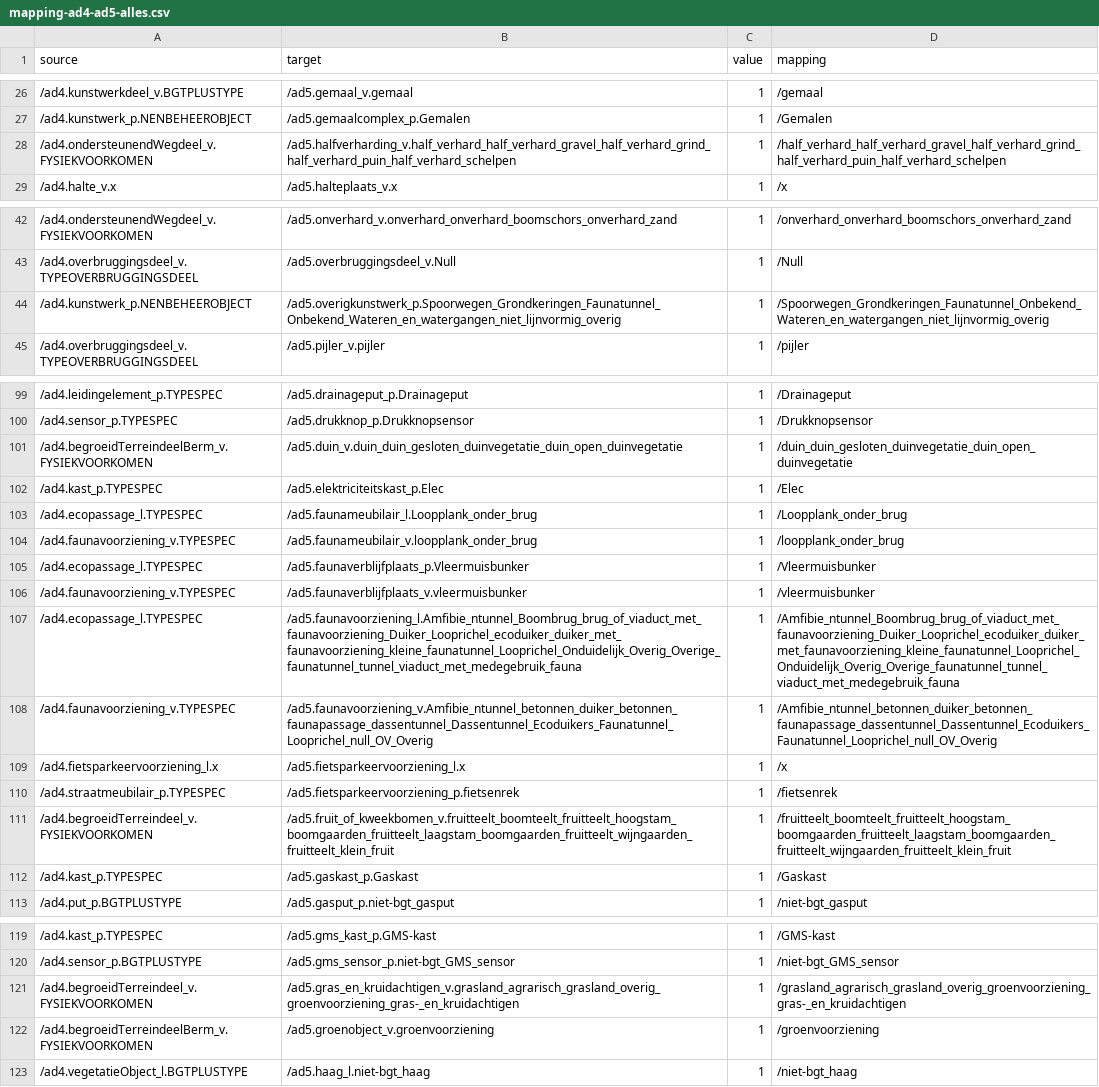
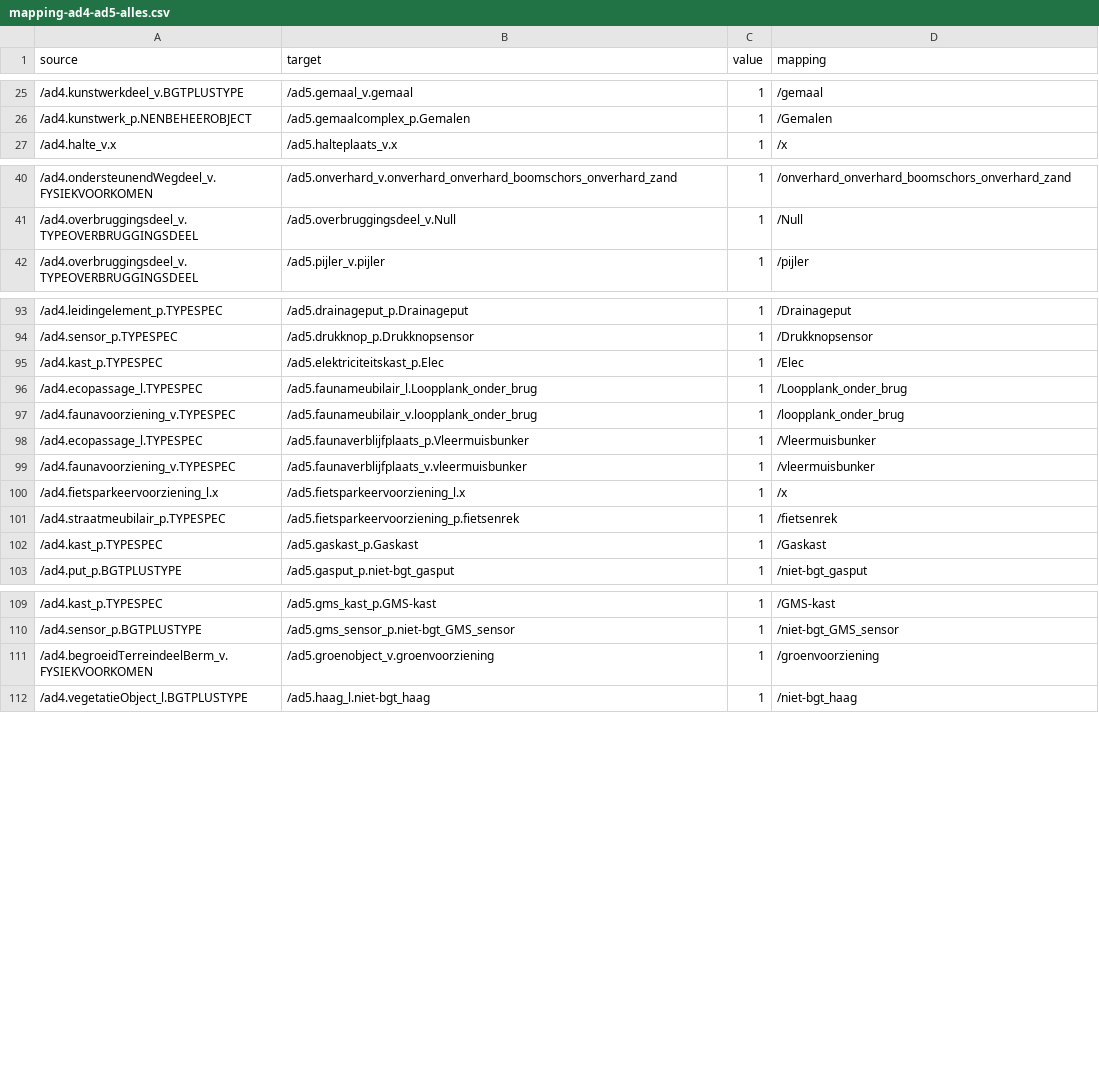
Before and after one commit to provincieNH/provincieNH.github.io, a CSV file: databeheer/mapping-ad4-ad5-alles.csv, drawn as a sheet; only a part is shown, gaps mark what is left out; the diff covers the shown part only; the diff names each change by its address in the sheet, - before the commit and + after, or states it on an @@ line.

Commit message:
gd-12251 #comment kleine test voor de visualisatie van 3 mappingen

```diff
--- a/databeheer/mapping-ad4-ad5-alles.csv
+++ b/databeheer/mapping-ad4-ad5-alles.csv
-row 28: /ad4.ondersteunendWegdeel_v.FYSIEKVOORKOMEN | /ad5.halfverharding_v.half_verhard_half_verhard_gravel_half_verhard_grind_half_verhard_puin_half_verhard_schelpen | 1 | /half_verhard_half_verhard_gravel_half_verhard_grind_half_verhard_puin_half_verhard_schelpen
-row 44: /ad4.kunstwerk_p.NENBEHEEROBJECT | /ad5.overigkunstwerk_p.Spoorwegen_Grondkeringen_Faunatunnel_Onbekend_Wateren_en_watergangen_niet_lijnvormig_overig | 1 | /Spoorwegen_Grondkeringen_Faunatunnel_Onbekend_Wateren_en_watergangen_niet_lijnvormig_overig
-row 101: /ad4.begroeidTerreindeelBerm_v.FYSIEKVOORKOMEN | /ad5.duin_v.duin_duin_gesloten_duinvegetatie_duin_open_duinvegetatie | 1 | /duin_duin_gesloten_duinvegetatie_duin_open_duinvegetatie
-row 107: /ad4.ecopassage_l.TYPESPEC | /ad5.faunavoorziening_l.Amfibie_ntunnel_Boombrug_brug_of_viaduct_met_faunavoorziening_Duiker_Looprichel_ecoduiker_duiker_met_faunavoorziening_kleine_faunatunnel_Looprichel_Onduidelijk_Overig_Overige_faunatunnel_tunnel_viaduct_met_medegebruik_fauna | 1 | /Amfibie_ntunnel_Boombrug_brug_of_viaduct_met_faunavoorziening_Duiker_Looprichel_ecoduiker_duiker_met_faunavoorziening_kleine_faunatunnel_Looprichel_Onduidelijk_Overig_Overige_faunatunnel_tunnel_viaduct_met_medegebruik_fauna
-row 108: /ad4.faunavoorziening_v.TYPESPEC | /ad5.faunavoorziening_v.Amfibie_ntunnel_betonnen_duiker_betonnen_faunapassage_dassentunnel_Dassentunnel_Ecoduikers_Faunatunnel_Looprichel_null_OV_Overig | 1 | /Amfibie_ntunnel_betonnen_duiker_betonnen_faunapassage_dassentunnel_Dassentunnel_Ecoduikers_Faunatunnel_Looprichel_null_OV_Overig
-row 111: /ad4.begroeidTerreindeel_v.FYSIEKVOORKOMEN | /ad5.fruit_of_kweekbomen_v.fruitteelt_boomteelt_fruitteelt_hoogstam_boomgaarden_fruitteelt_laagstam_boomgaarden_fruitteelt_wijngaarden_fruitteelt_klein_fruit | 1 | /fruitteelt_boomteelt_fruitteelt_hoogstam_boomgaarden_fruitteelt_laagstam_boomgaarden_fruitteelt_wijngaarden_fruitteelt_klein_fruit
-row 121: /ad4.begroeidTerreindeel_v.FYSIEKVOORKOMEN | /ad5.gras_en_kruidachtigen_v.grasland_agrarisch_grasland_overig_groenvoorziening_gras-_en_kruidachtigen | 1 | /grasland_agrarisch_grasland_overig_groenvoorziening_gras-_en_kruidachtigen
```
Also changed, not shown: 9 removed rows and 2 edited cells elsewhere in this file.
